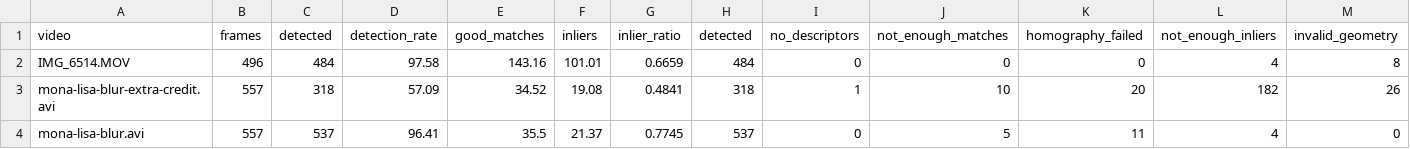
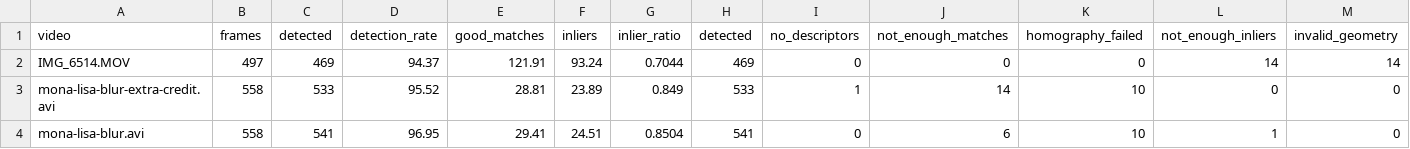
Before and after one commit to madandalone/computer-vision-lab2-object-tracking, a CSV file: results/tracking_metrics.csv, drawn as a sheet; only a part is shown; the diff covers the shown part only.

Commit message:
feat: finalize object tracking with SIFT and Lucas-Kanade

```diff
--- a/results/tracking_metrics.csv
+++ b/results/tracking_metrics.csv
@@ -1,4 +1,4 @@
 video,frames,detected,detection_rate,good_matches,inliers,inlier_ratio,detected,no_descriptors,not_enough_matches,homography_failed,not_enough_inliers,invalid_geometry
-IMG_6514.MOV,496,484,97.58,143.16,101.01,0.6659,484,0,0,0,4,8
-mona-lisa-blur-extra-credit.avi,557,318,57.09,34.52,19.08,0.4841,318,1,10,20,182,26
-mona-lisa-blur.avi,557,537,96.41,35.5,21.37,0.7745,537,0,5,11,4,0
+IMG_6514.MOV,497,469,94.37,121.91,93.24,0.7044,469,0,0,0,14,14
+mona-lisa-blur-extra-credit.avi,558,533,95.52,28.81,23.89,0.849,533,1,14,10,0,0
+mona-lisa-blur.avi,558,541,96.95,29.41,24.51,0.8504,541,0,6,10,1,0
```
Also changed, not shown: 20 edited cells elsewhere in this file, 9 other files.
